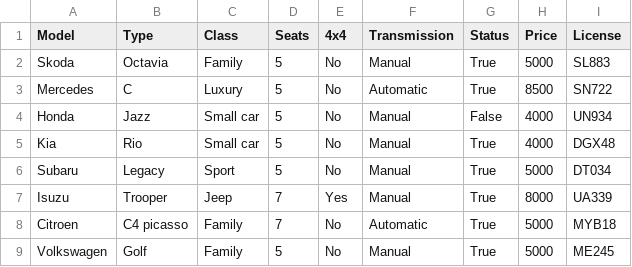
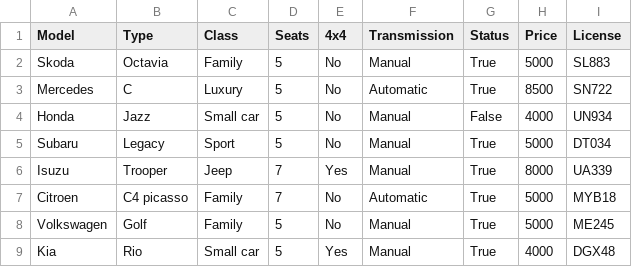
Before and after one commit to aronhr/SC-T-113-VLN1, a CSV file: data/car.csv, drawn as a sheet; removed rows and columns are numbered as before the commit, all else as after; the diff names each change by its address in the sheet, - before the commit and + after, or states it on an @@ line.

```diff
--- a/data/car.csv
+++ b/data/car.csv
-row 5: Kia | Rio | Small car | 5 | No | Manual | True | 4000 | DGX48
+row 9: Kia | Rio | Small car | 5 | Yes | Manual | True | 4000 | DGX48
```
Also changed, not shown: data/customers.csv, 9 other files.
